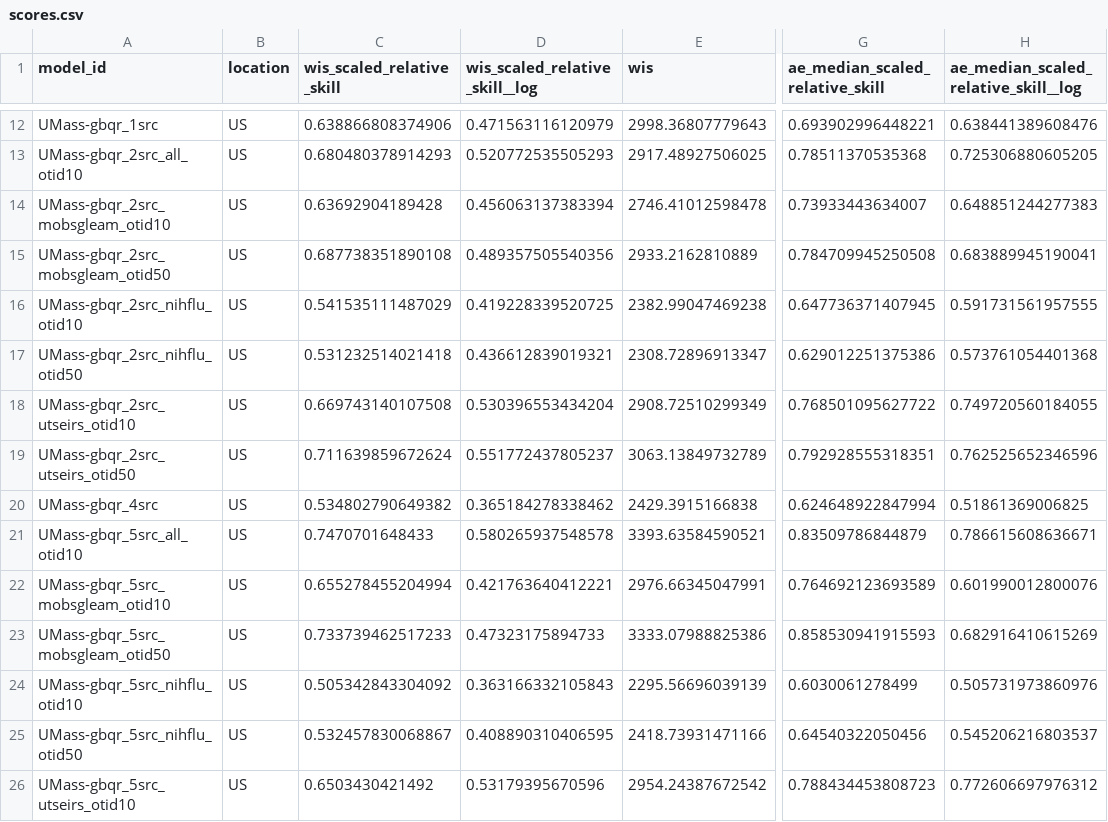
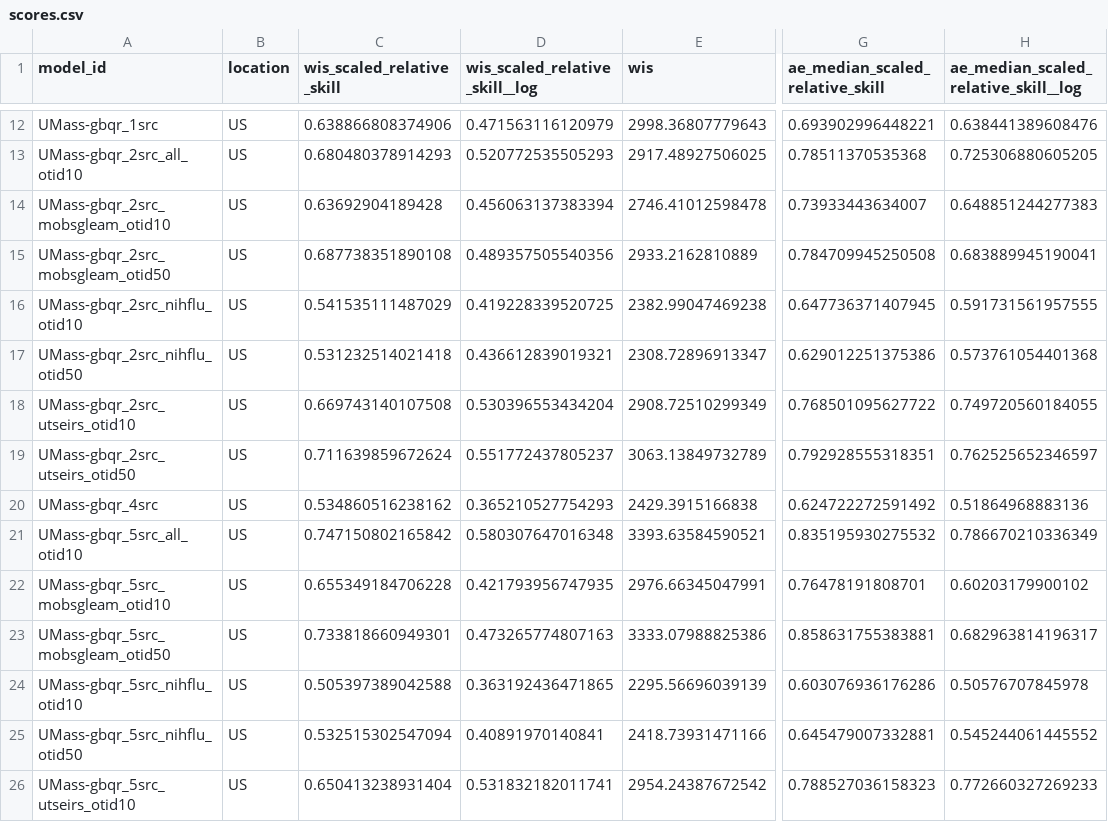
Before and after one commit to reichlab/forecast-sandbox-2025-2026-dashboard, a CSV file: scores/wk inc flu hosp/three seasons, US national level/location/scores.csv, drawn as a sheet; only a part is shown, gaps mark what is left out; the diff covers the shown part only; the diff names each change by its address in the sheet, - before the commit and + after, or states it on an @@ line.

```diff
--- a/scores/wk inc flu hosp/three seasons, US national level/location/scores.csv
+++ b/scores/wk inc flu hosp/three seasons, US national level/location/scores.csv
-H19: 0.762525652346596
+H19: 0.762525652346597
-C20 (wis_scaled_relative_skill): 0.534802790649382
+C20 (wis_scaled_relative_skill): 0.534860516238162
-D20 (wis_scaled_relative_skill__log): 0.365184278338462
+D20 (wis_scaled_relative_skill__log): 0.365210527754293
-G20 (ae_median_scaled_relative_skill): 0.624648922847994
+G20 (ae_median_scaled_relative_skill): 0.624722272591492
-H20: 0.51861369006825
+H20: 0.51864968883136
-C21 (wis_scaled_relative_skill): 0.7470701648433
+C21 (wis_scaled_relative_skill): 0.747150802165842
-D21 (wis_scaled_relative_skill__log): 0.580265937548578
+D21 (wis_scaled_relative_skill__log): 0.580307647016348
-G21 (ae_median_scaled_relative_skill): 0.83509786844879
+G21 (ae_median_scaled_relative_skill): 0.835195930275532
-H21: 0.786615608636671
+H21: 0.786670210336349
-C22 (wis_scaled_relative_skill): 0.655278455204994
+C22 (wis_scaled_relative_skill): 0.655349184706228
-D22 (wis_scaled_relative_skill__log): 0.421763640412221
+D22 (wis_scaled_relative_skill__log): 0.421793956747935
-G22 (ae_median_scaled_relative_skill): 0.764692123693589
+G22 (ae_median_scaled_relative_skill): 0.76478191808701
-H22: 0.601990012800076
+H22: 0.60203179900102
-C23 (wis_scaled_relative_skill): 0.733739462517233
+C23 (wis_scaled_relative_skill): 0.733818660949301
-D23 (wis_scaled_relative_skill__log): 0.47323175894733
+D23 (wis_scaled_relative_skill__log): 0.473265774807163
-G23 (ae_median_scaled_relative_skill): 0.858530941915593
+G23 (ae_median_scaled_relative_skill): 0.858631755383881
-H23: 0.682916410615269
+H23: 0.682963814196317
-C24 (wis_scaled_relative_skill): 0.505342843304092
+C24 (wis_scaled_relative_skill): 0.505397389042588
-D24 (wis_scaled_relative_skill__log): 0.363166332105843
+D24 (wis_scaled_relative_skill__log): 0.363192436471865
-G24 (ae_median_scaled_relative_skill): 0.6030061278499
+G24 (ae_median_scaled_relative_skill): 0.603076936176286
-H24: 0.505731973860976
+H24: 0.50576707845978
-C25 (wis_scaled_relative_skill): 0.532457830068867
+C25 (wis_scaled_relative_skill): 0.532515302547094
-D25 (wis_scaled_relative_skill__log): 0.408890310406595
+D25 (wis_scaled_relative_skill__log): 0.40891970140841
-G25 (ae_median_scaled_relative_skill): 0.64540322050456
+G25 (ae_median_scaled_relative_skill): 0.645479007332881
-H25: 0.545206216803537
+H25: 0.545244061445552
-C26 (wis_scaled_relative_skill): 0.6503430421492
+C26 (wis_scaled_relative_skill): 0.650413238931404
-D26 (wis_scaled_relative_skill__log): 0.53179395670596
+D26 (wis_scaled_relative_skill__log): 0.531832182011741
-G26 (ae_median_scaled_relative_skill): 0.788434453808723
+G26 (ae_median_scaled_relative_skill): 0.788527036158323
-H26: 0.772606697976312
+H26: 0.772660327269233
```
Also changed, not shown: 36 edited cells elsewhere in this file, scores/wk inc flu hosp/2023-2024 season, US national level/horizon/scores.csv, scores/wk inc flu hosp/three seasons, US national level/horizon/scores.csv, 17 other files.
